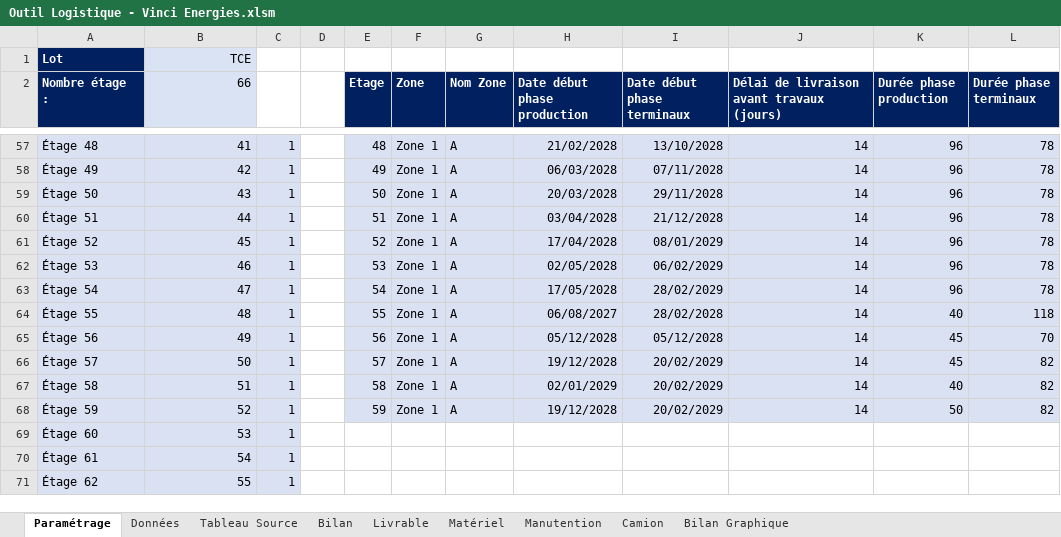
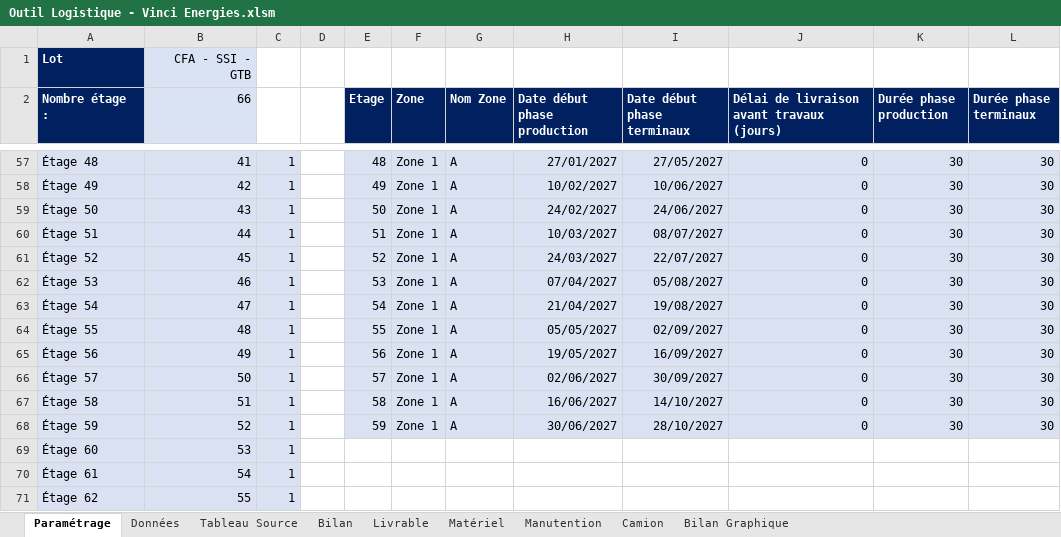
Before and after one commit to Nadazenn/v4, an Excel workbook: sortie/Outil Logistique - Vinci Energies.xlsm, sheet Paramétrage, drawn as a sheet; only a part is shown, gaps mark what is left out; values as stored, in another font and other column widths than the file's, no borders; the diff covers the shown part only; the diff names each change by its address in the sheet, - before the commit and + after, or states it on an @@ line.

```diff
--- a/sortie/Outil Logistique - Vinci Energies.xlsm (sheet Paramétrage)
+++ b/sortie/Outil Logistique - Vinci Energies.xlsm (sheet Paramétrage)
-B1 (66): TCE
+B1 (66): CFA - SSI - GTB
-H57 (Date début phase production): 21/02/2028
+H57 (Date début phase production): 27/01/2027
-I57 (Date début phase terminaux): 13/10/2028
+I57 (Date début phase terminaux): 27/05/2027
-J57:J68: 14
+J57:J68: 0
-K57:K63 (Durée phase production): 96
+K57:K63 (Durée phase production): 30
-L57:L63 (Durée phase terminaux): 78
+L57:L63 (Durée phase terminaux): 30
-H58 (Date début phase production): 06/03/2028
+H58 (Date début phase production): 10/02/2027
-I58 (Date début phase terminaux): 07/11/2028
+I58 (Date début phase terminaux): 10/06/2027
-H59 (Date début phase production): 20/03/2028
+H59 (Date début phase production): 24/02/2027
-I59 (Date début phase terminaux): 29/11/2028
+I59 (Date début phase terminaux): 24/06/2027
-H60 (Date début phase production): 03/04/2028
+H60 (Date début phase production): 10/03/2027
-I60 (Date début phase terminaux): 21/12/2028
+I60 (Date début phase terminaux): 08/07/2027
-H61 (Date début phase production): 17/04/2028
+H61 (Date début phase production): 24/03/2027
-I61 (Date début phase terminaux): 08/01/2029
+I61 (Date début phase terminaux): 22/07/2027
-H62 (Date début phase production): 02/05/2028
+H62 (Date début phase production): 07/04/2027
-I62 (Date début phase terminaux): 06/02/2029
+I62 (Date début phase terminaux): 05/08/2027
-H63 (Date début phase production): 17/05/2028
+H63 (Date début phase production): 21/04/2027
-I63 (Date début phase terminaux): 28/02/2029
+I63 (Date début phase terminaux): 19/08/2027
-H64 (Date début phase production): 06/08/2027
+H64 (Date début phase production): 05/05/2027
-I64 (Date début phase terminaux): 28/02/2028
+I64 (Date début phase terminaux): 02/09/2027
-K64 (Durée phase production): 40
+K64 (Durée phase production): 30
-L64 (Durée phase terminaux): 118
+L64 (Durée phase terminaux): 30
-H65 (Date début phase production): 05/12/2028
+H65 (Date début phase production): 19/05/2027
-I65 (Date début phase terminaux): 05/12/2028
+I65 (Date début phase terminaux): 16/09/2027
-K65:K66 (Durée phase production): 45
+K65:K66 (Durée phase production): 30
-L65 (Durée phase terminaux): 70
+L65 (Durée phase terminaux): 30
-H66 (Date début phase production): 19/12/2028
+H66 (Date début phase production): 02/06/2027
-I66 (Date début phase terminaux): 20/02/2029
+I66 (Date début phase terminaux): 30/09/2027
-L66:L68 (Durée phase terminaux): 82
+L66:L68 (Durée phase terminaux): 30
-H67 (Date début phase production): 02/01/2029
+H67 (Date début phase production): 16/06/2027
-I67 (Date début phase terminaux): 20/02/2029
+I67 (Date début phase terminaux): 14/10/2027
-K67 (Durée phase production): 40
+K67 (Durée phase production): 30
-H68 (Date début phase production): 19/12/2028
+H68 (Date début phase production): 30/06/2027
-I68 (Date début phase terminaux): 20/02/2029
+I68 (Date début phase terminaux): 28/10/2027
-K68 (Durée phase production): 50
+K68 (Durée phase production): 30
```
Also changed, not shown: 2 added rows, 2 removed rows and 258 edited cells elsewhere in this sheet, sheet Données, sheet Matériel, sheet Livrable, sheet Manutention, charts or pictures, sortie/Bordereau classé et non regroupé.xlsx, sortie/Bordereau_corrigé.xlsx, 5 other files.
